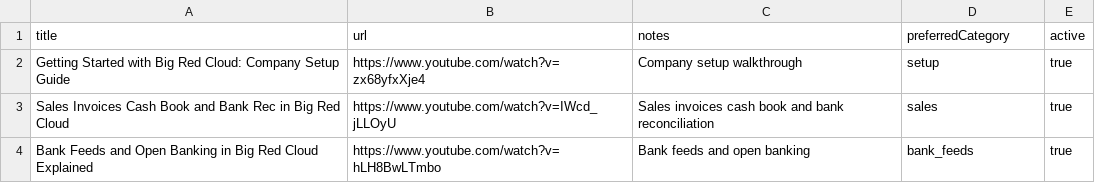
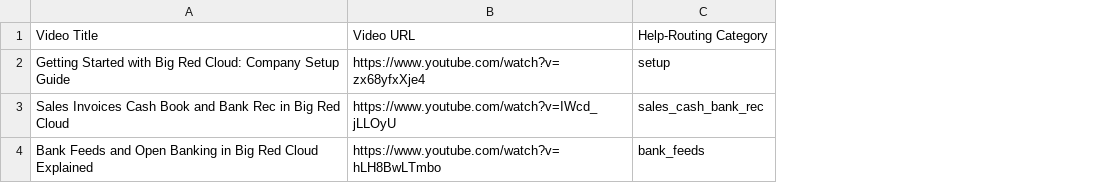
Before and after one commit to BigRedCloud/red-mcp-server, a CSV file: data/webinar_video_routing_index.csv, drawn as a sheet; removed rows and columns are numbered as before the commit, all else as after; the diff names each change by its address in the sheet, - before the commit and + after, or states it on an @@ line.

Commit message:
Add improved  BRC Edu CSV routing sync

```diff
--- a/data/webinar_video_routing_index.csv
+++ b/data/webinar_video_routing_index.csv
-column C, rows 2-4: Company setup walkthrough | Sales invoices cash book and bank reconciliation | Bank feeds and open banking
-column E, rows 2-4: all true
-row 1: title | url | notes | preferredCategory | active
+row 1: Video Title | Video URL | Help-Routing Category
-C3: sales
+C3: sales_cash_bank_rec
```
Also changed, not shown: 23 other files.
